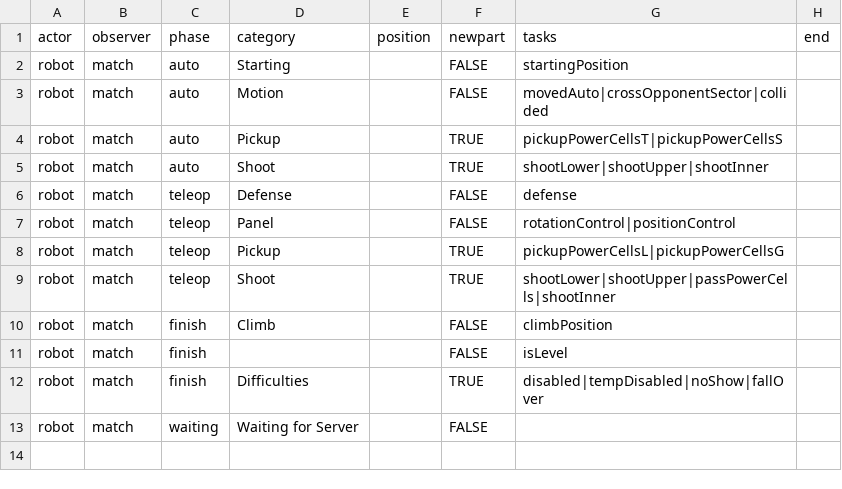
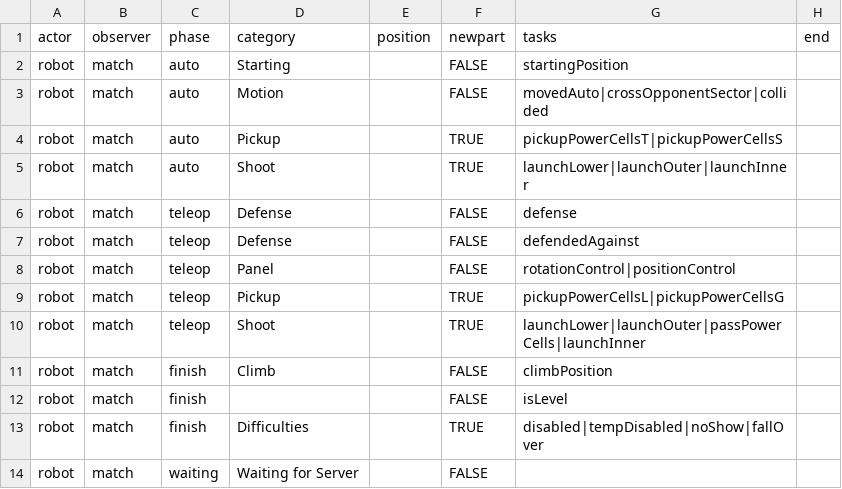
Before and after one commit to irs1318dev/irsScouting2017, a CSV file: server/season/s2020/observertasks.csv, drawn as a sheet.

Commit message:
added defended against to teleop

```diff
--- a/server/season/s2020/observertasks.csv
+++ b/server/season/s2020/observertasks.csv
@@ -4,7 +4,8 @@ robot,match,auto,Motion,,FALSE,movedAuto|crossOpponentSector|collided,
 robot,match,auto,Pickup,,TRUE,pickupPowerCellsT|pickupPowerCellsS,
-robot,match,auto,Shoot,,TRUE,shootLower|shootUpper|shootInner,
+robot,match,auto,Shoot,,TRUE,launchLower|launchOuter|launchInner,
 robot,match,teleop,Defense,,FALSE,defense,
+robot,match,teleop,Defense,,FALSE,defendedAgainst,
 robot,match,teleop,Panel,,FALSE,rotationControl|positionControl,
 robot,match,teleop,Pickup,,TRUE,pickupPowerCellsL|pickupPowerCellsG,
-robot,match,teleop,Shoot,,TRUE,shootLower|shootUpper|passPowerCells|shootInner,
+robot,match,teleop,Shoot,,TRUE,launchLower|launchOuter|passPowerCells|launchInner,
 robot,match,finish,Climb,,FALSE,climbPosition,
```
Also changed, not shown: server/season/s2020/gametasks.csv, 1 other file.
